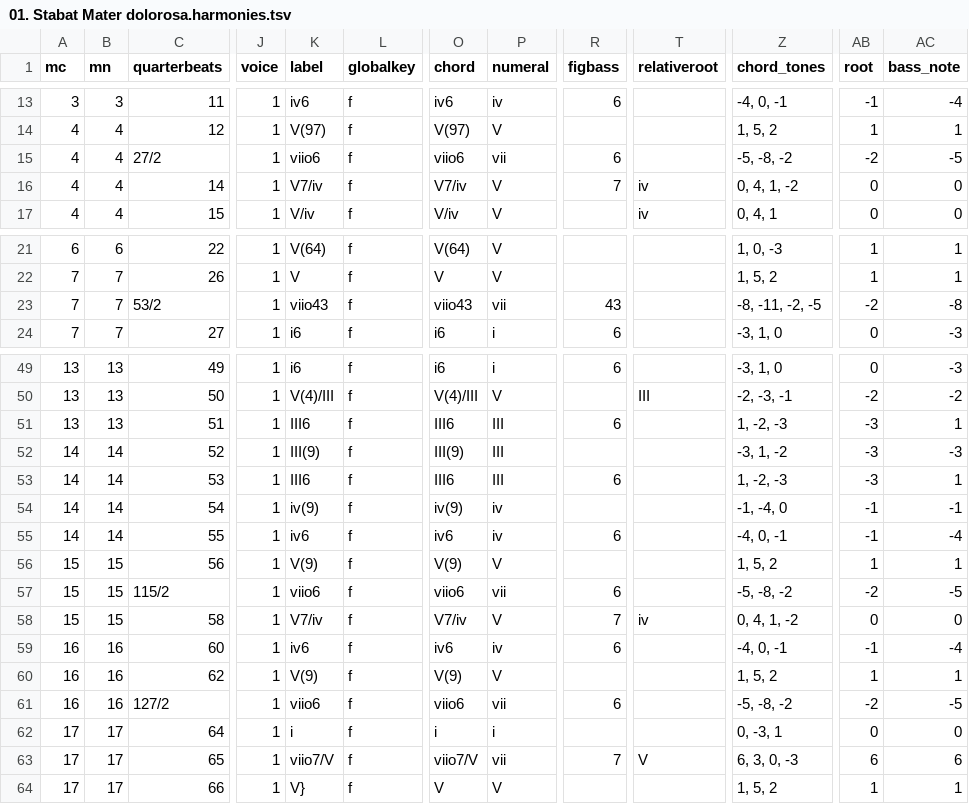
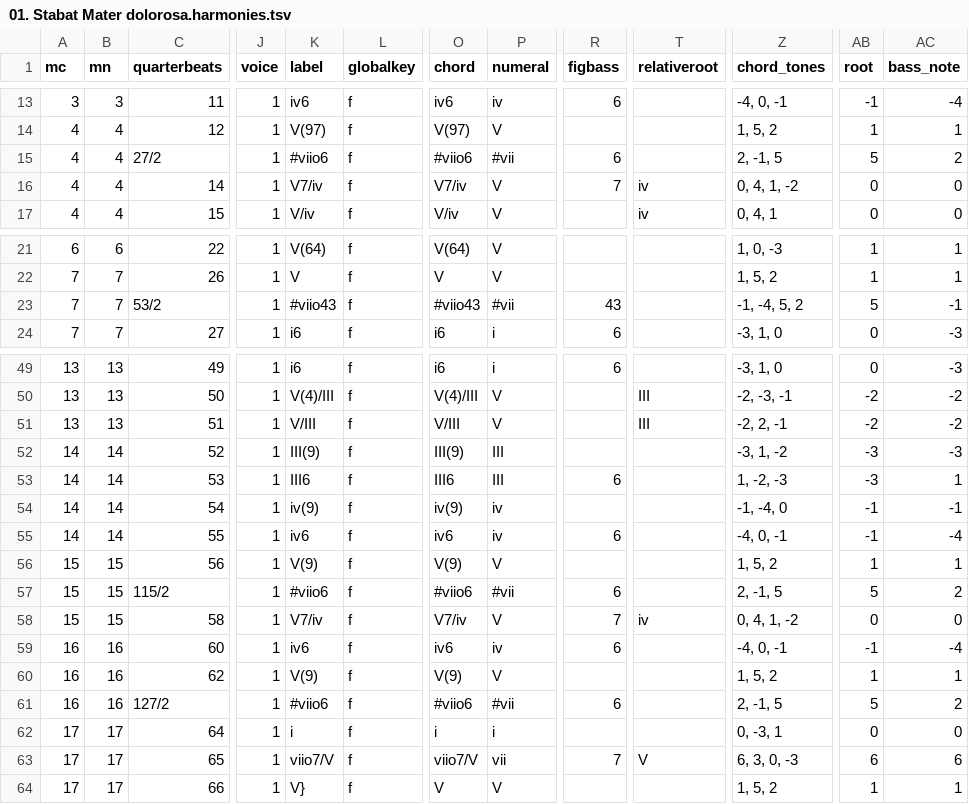
Before and after one commit to DCMLab/pergolesi_stabat_mater, a TSV file: harmonies/01. Stabat Mater dolorosa.harmonies.tsv, drawn as a sheet; only a part is shown, gaps mark what is left out; the diff covers the shown part only; the diff names each change by its address in the sheet, - before the commit and + after, or states it on an @@ line.

```diff
--- a/harmonies/01. Stabat Mater dolorosa.harmonies.tsv
+++ b/harmonies/01. Stabat Mater dolorosa.harmonies.tsv
-K15 (label): viio6
+K15 (label): #viio6
-O15 (chord): viio6
+O15 (chord): #viio6
-P15 (numeral): vii
+P15 (numeral): #vii
-Z15 (chord_tones): -5, -8, -2
+Z15 (chord_tones): 2, -1, 5
-AB15 (root): -2
+AB15 (root): 5
-AC15 (bass_note): -5
+AC15 (bass_note): 2
-K23 (label): viio43
+K23 (label): #viio43
-O23 (chord): viio43
+O23 (chord): #viio43
-P23 (numeral): vii
+P23 (numeral): #vii
-Z23 (chord_tones): -8, -11, -2, -5
+Z23 (chord_tones): -1, -4, 5, 2
-AB23 (root): -2
+AB23 (root): 5
-AC23 (bass_note): -8
+AC23 (bass_note): -1
-K51 (label): III6
+K51 (label): V/III
-O51 (chord): III6
+O51 (chord): V/III
-P51 (numeral): III
+P51 (numeral): V
-R51 (figbass): 6
+R51 (figbass): (empty)
-T51 (relativeroot): (empty)
+T51 (relativeroot): III
-Z51 (chord_tones): 1, -2, -3
+Z51 (chord_tones): -2, 2, -1
-AB51 (root): -3
+AB51 (root): -2
-AC51 (bass_note): 1
+AC51 (bass_note): -2
-K57 (label): viio6
+K57 (label): #viio6
-O57 (chord): viio6
+O57 (chord): #viio6
-P57 (numeral): vii
+P57 (numeral): #vii
-Z57 (chord_tones): -5, -8, -2
+Z57 (chord_tones): 2, -1, 5
-AB57 (root): -2
+AB57 (root): 5
-AC57 (bass_note): -5
+AC57 (bass_note): 2
-K61 (label): viio6
+K61 (label): #viio6
-O61 (chord): viio6
+O61 (chord): #viio6
-P61 (numeral): vii
+P61 (numeral): #vii
-Z61 (chord_tones): -5, -8, -2
+Z61 (chord_tones): 2, -1, 5
-AB61 (root): -2
+AB61 (root): 5
-AC61 (bass_note): -5
+AC61 (bass_note): 2
```
Also changed, not shown: 18 edited cells elsewhere in this file, chords/01. Stabat Mater dolorosa.chords.tsv, reviewed/01. Stabat Mater dolorosa_reviewed.tsv, 4 other files.
